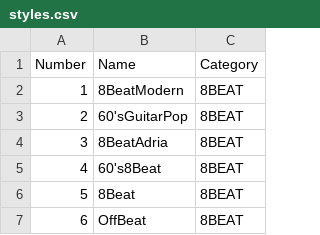
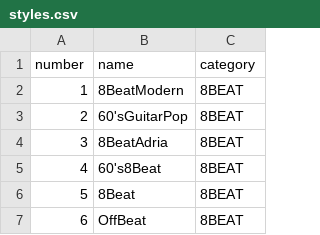
Before and after one commit to hschh86/dgx505-dump-tools, a CSV file: commons/messages/tables/styles.csv, drawn as a sheet; only a part is shown.

```diff
--- a/commons/messages/tables/styles.csv
+++ b/commons/messages/tables/styles.csv
@@ -1,2 +1,2 @@
-Number,Name,Category
+number,name,category
 1,8BeatModern,8BEAT
```
Also changed, not shown: commons/messages/tables/voices.csv.
